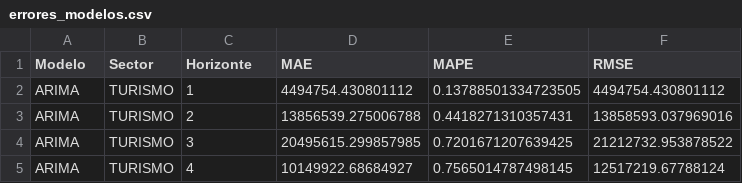
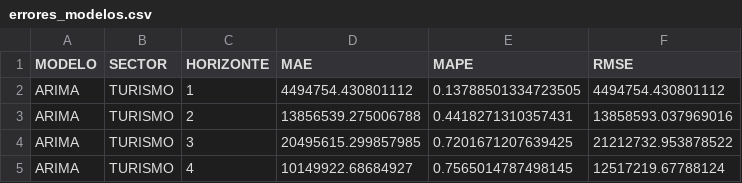
Before and after one commit to Esteso/TFG, a CSV file: App/data/errores_modelos.csv, drawn as a sheet; only a part is shown.

Commit message:
Ultimos arreglos, despligue final
Resolviendo algunos errores de librerías y funciones que han cambiado o tenía mal al hacer la migración.

```diff
--- a/App/data/errores_modelos.csv
+++ b/App/data/errores_modelos.csv
@@ -1,2 +1,2 @@
-Modelo,Sector,Horizonte,MAE,MAPE,RMSE
+MODELO,SECTOR,HORIZONTE,MAE,MAPE,RMSE
 ARIMA,TURISMO,1,4494754.430801112,0.13788501334723505,4494754.430801112
```
Also changed, not shown: 5 other files.
